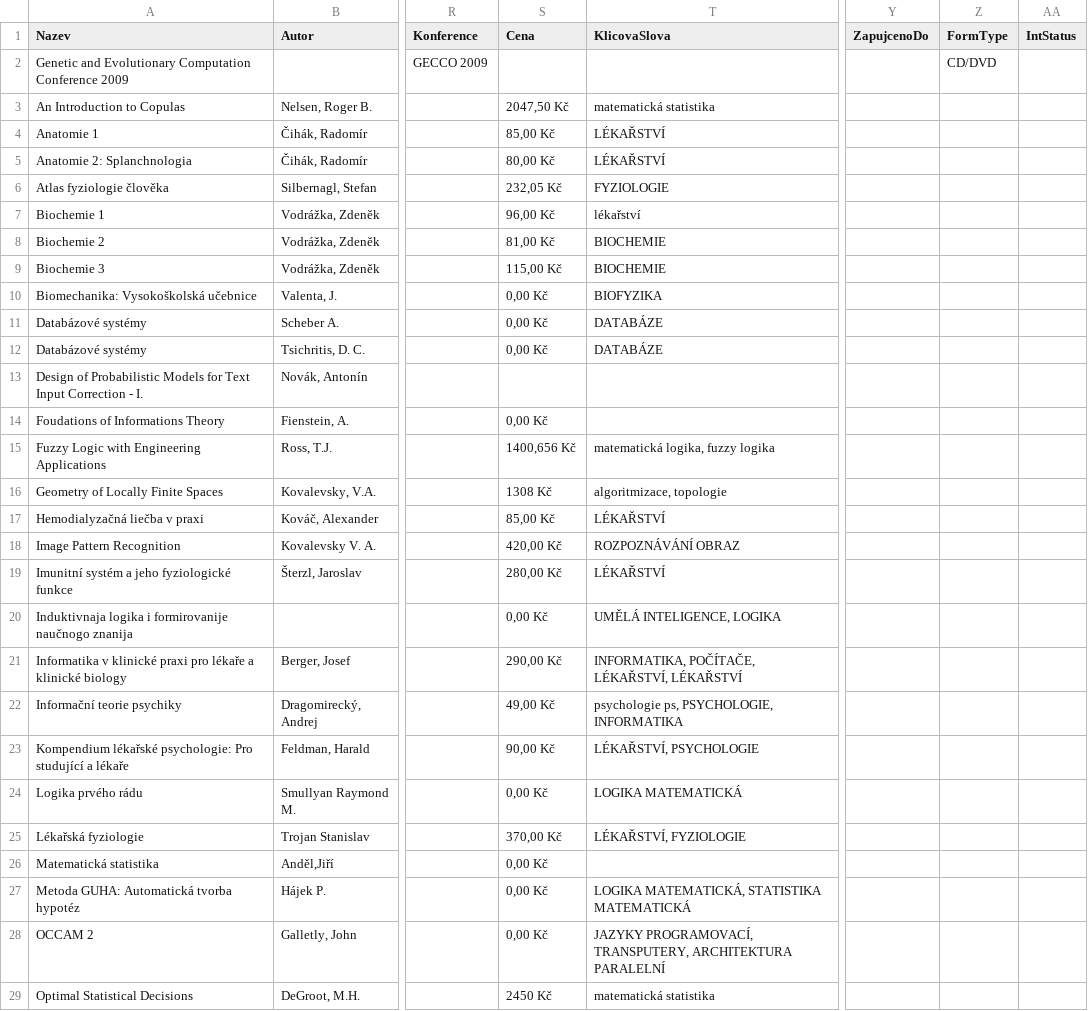
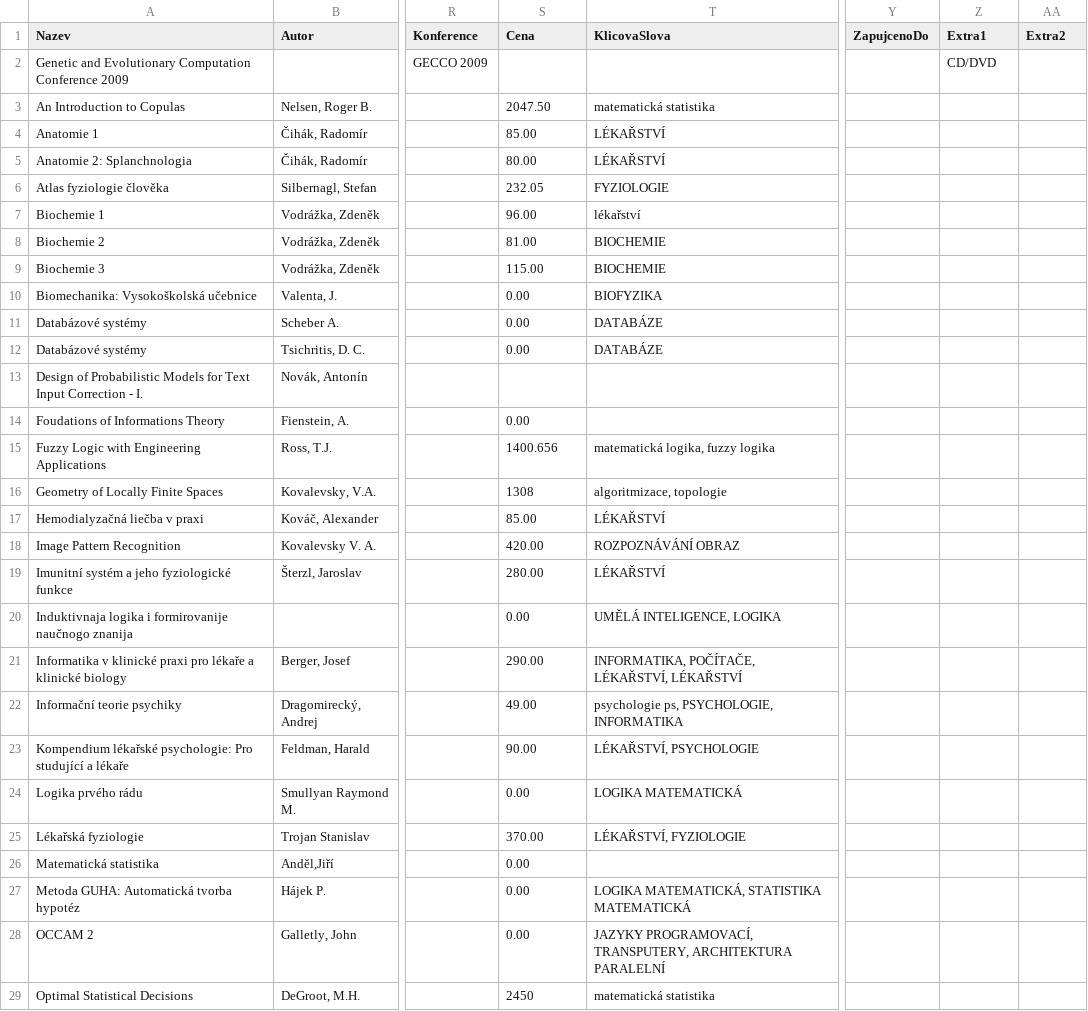
Before and after one commit to skalahonza/selfservicelibrary, a CSV file: data/53-OstatniKatedra.csv, drawn as a sheet; only a part is shown, gaps mark what is left out; the diff covers the shown part only; the diff names each change by its address in the sheet, - before the commit and + after, or states it on an @@ line.

```diff
--- a/data/53-OstatniKatedra.csv
+++ b/data/53-OstatniKatedra.csv
-Z1: FormType
+Z1: Extra1
-AA1: IntStatus
+AA1: Extra2
-S3 (Cena): 2047,50 Kč
+S3 (Cena): 2047.50
-S4 (Cena): 85,00 Kč
+S4 (Cena): 85.00
-S5 (Cena): 80,00 Kč
+S5 (Cena): 80.00
-S6 (Cena): 232,05 Kč
+S6 (Cena): 232.05
-S7 (Cena): 96,00 Kč
+S7 (Cena): 96.00
-S8 (Cena): 81,00 Kč
+S8 (Cena): 81.00
-S9 (Cena): 115,00 Kč
+S9 (Cena): 115.00
-S10:S12 (Cena): 0,00 Kč
+S10:S12 (Cena): 0.00
-S14 (Cena): 0,00 Kč
+S14 (Cena): 0.00
-S15 (Cena): 1400,656 Kč
+S15 (Cena): 1400.656
-S16 (Cena): 1308 Kč
+S16 (Cena): 1308
-S17 (Cena): 85,00 Kč
+S17 (Cena): 85.00
-S18 (Cena): 420,00 Kč
+S18 (Cena): 420.00
-S19 (Cena): 280,00 Kč
+S19 (Cena): 280.00
-S20 (Cena): 0,00 Kč
+S20 (Cena): 0.00
-S21 (Cena): 290,00 Kč
+S21 (Cena): 290.00
-S22 (Cena): 49,00 Kč
+S22 (Cena): 49.00
-S23 (Cena): 90,00 Kč
+S23 (Cena): 90.00
-S24 (Cena): 0,00 Kč
+S24 (Cena): 0.00
-S25 (Cena): 370,00 Kč
+S25 (Cena): 370.00
-S26:S28 (Cena): 0,00 Kč
+S26:S28 (Cena): 0.00
-S29 (Cena): 2450 Kč
+S29 (Cena): 2450
```
Also changed, not shown: 1 removed row and 50 edited cells elsewhere in this file, data/13-BakalarskePrace.csv, data/14-DiplomovePrace.csv, 23 other files.
